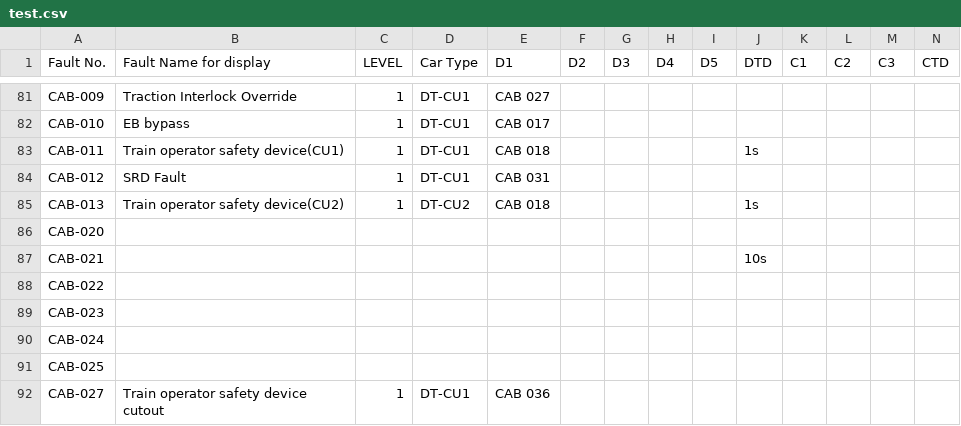
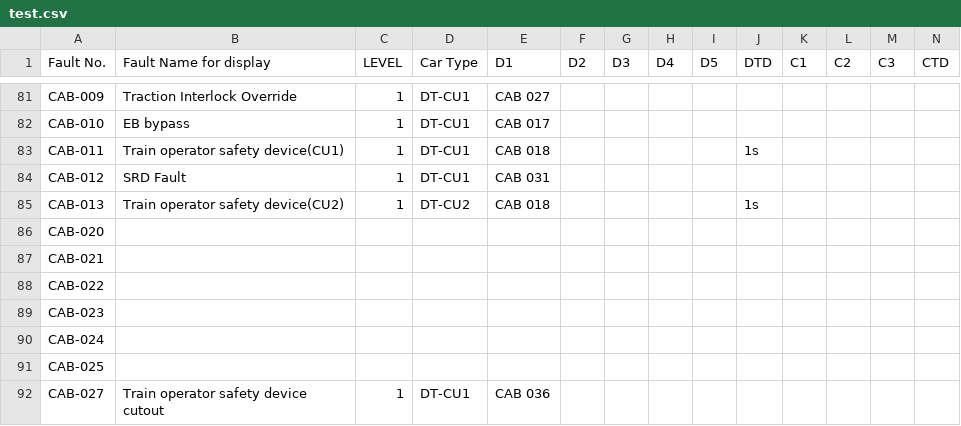
Before and after one commit to hylamba/SP1900-TMS-Diagnostic-Dashboard, a CSV file: test.csv, drawn as a sheet; only a part is shown, gaps mark what is left out.

Commit message:
Update test.csv

```diff
--- a/test.csv
+++ b/test.csv
@@ -86,3 +86,3 @@ CAB-013,Train operator safety device(CU2),1,DT-CU2,CAB 018,,,,,1s,,,,
 CAB-020,,,,,,,,,,,,,
-CAB-021,,,,,,,,,10s,,,,
+CAB-021,,,,,,,,,,,,,
 CAB-022,,,,,,,,,,,,,
```
